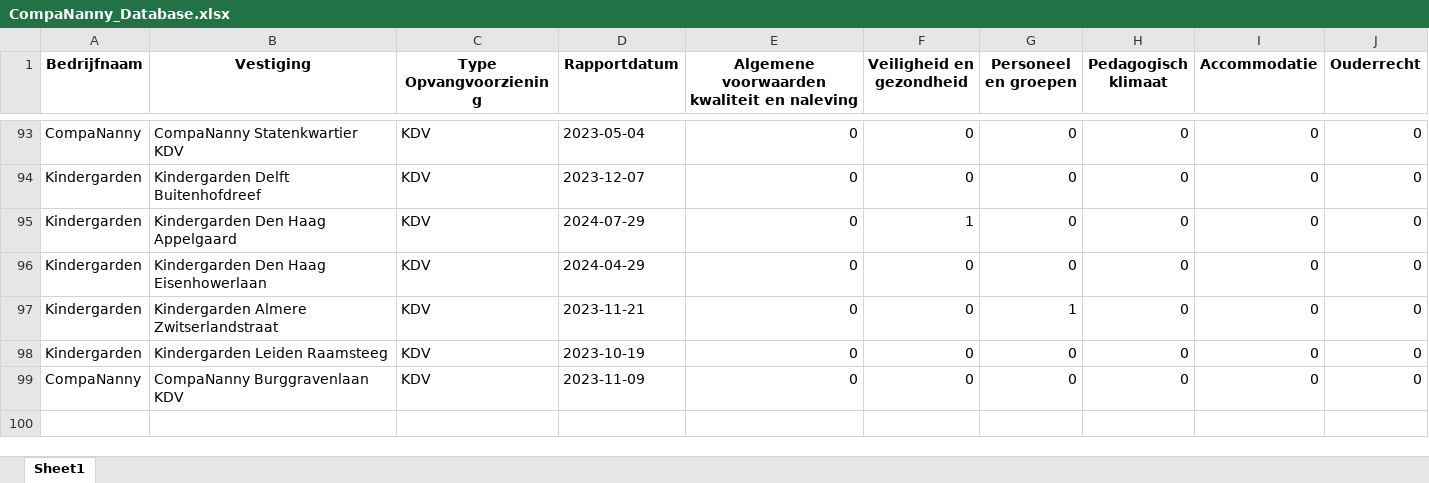
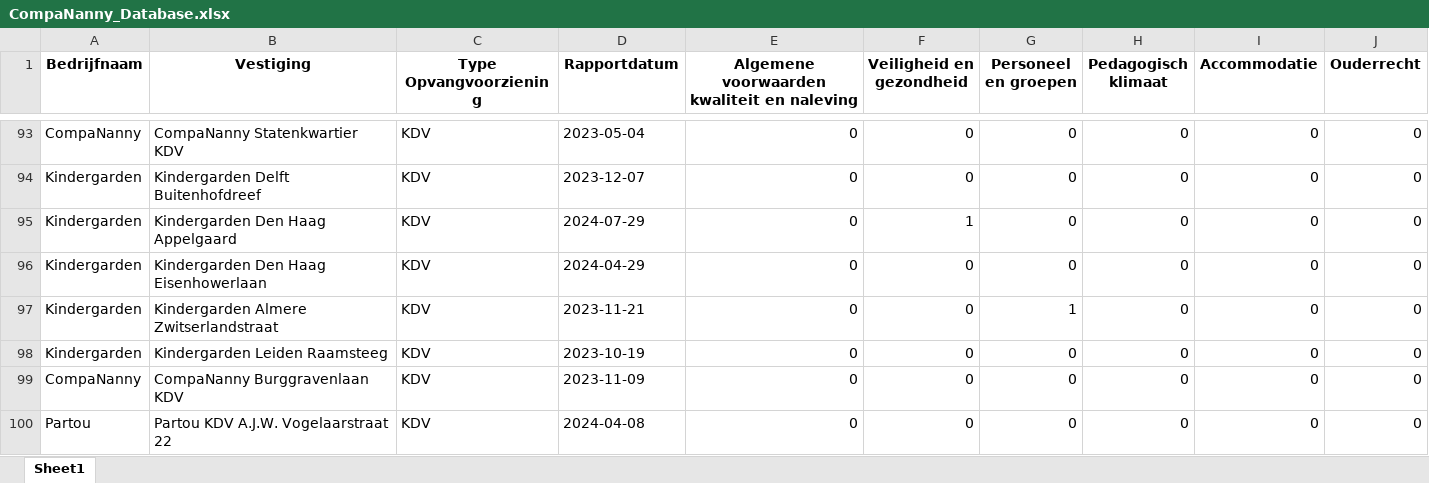
Before and after one commit to HiddeFranke/CompaNanny, an Excel workbook: CompaNanny_Database.xlsx, sheet Sheet1, drawn as a sheet; only a part is shown, gaps mark what is left out; values as stored, in another font and other column widths than the file's, no borders; the diff names each change by its address in the sheet, - before the commit and + after, or states it on an @@ line.

Commit message:
Nieuwe data toegevoegd via Streamlit op 2024-12-04 11:22:10

```diff
--- a/CompaNanny_Database.xlsx (sheet Sheet1)
+++ b/CompaNanny_Database.xlsx (sheet Sheet1)
+row 100: Partou | Partou KDV A.J.W. Vogelaarstraat 22 | KDV | 2024-04-08 | 0 | 0 | 0 | 0 | 0 | 0
```
